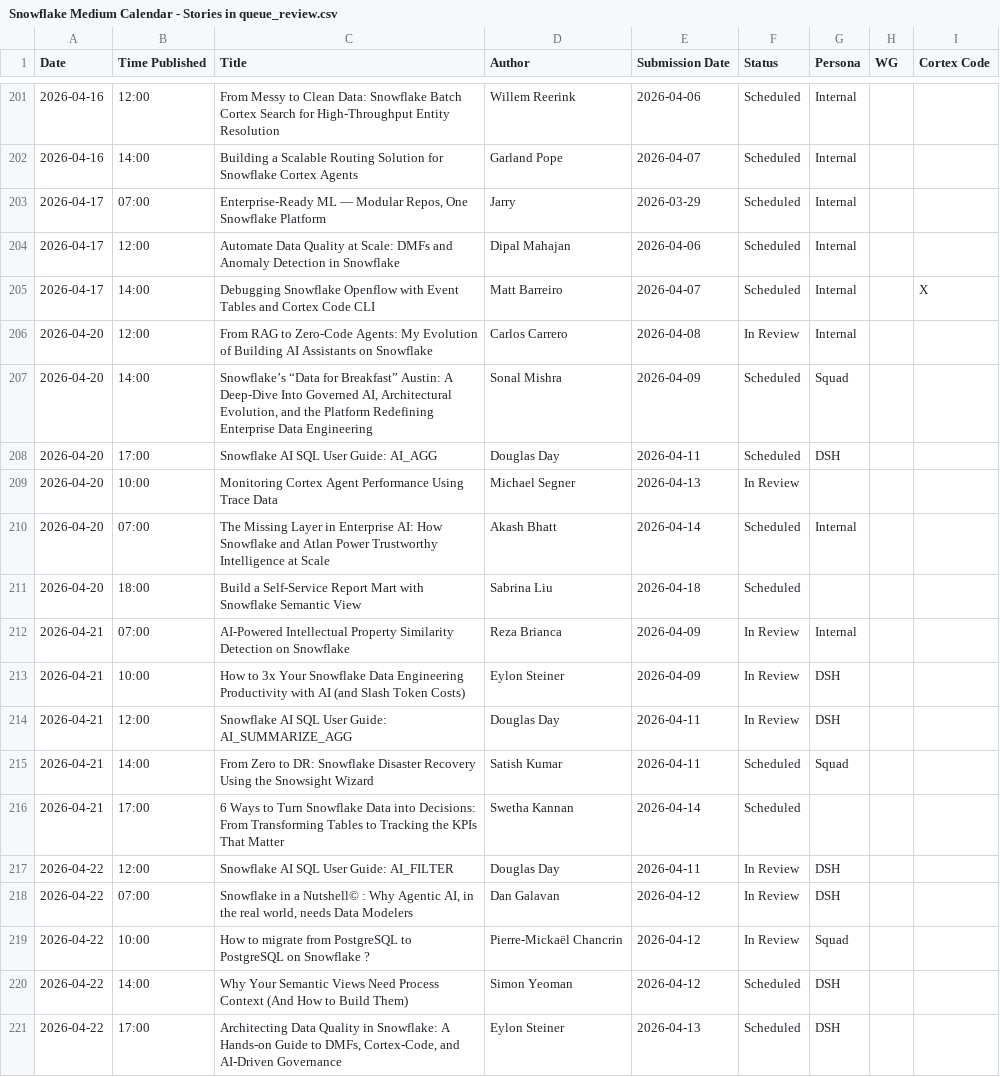
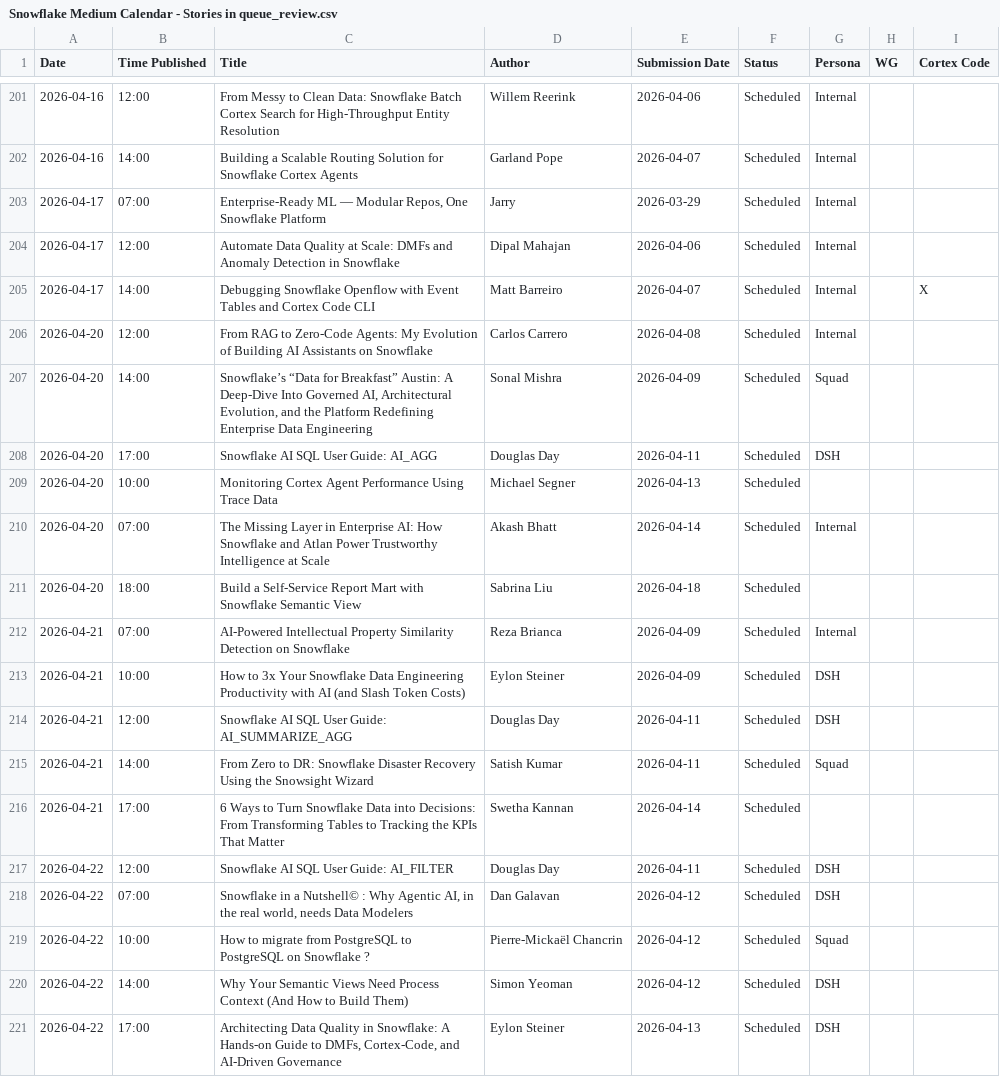
Before and after one commit to sfc-gh-kenguyen/sheets-calendar-app, a CSV file: data/Snowflake Medium Calendar - Stories in queue_review.csv, drawn as a sheet; only a part is shown, gaps mark what is left out; the diff covers the shown part only.

Commit message:
Auto-sync: update all sources (data/Snowflake Medium Calendar - Stories in queue_review.csv)

```diff
--- a/data/Snowflake Medium Calendar - Stories in queue_review.csv
+++ b/data/Snowflake Medium Calendar - Stories in queue_review.csv
@@ -205,16 +205,16 @@ Date,Time Published,Title,Author,Submission Date,Status,Persona,WG,Cortex Code
 2026-04-17,14:00,Debugging Snowflake Openflow with Event Tables and Cortex Code CLI,Matt Barreiro,2026-04-07,Scheduled,Internal,,X
-2026-04-20,12:00,From RAG to Zero-Code Agents: My Evolution of Building AI Assistants on Snowflake,Carlos Carrero,2026-04-08,In Review,Internal,,
+2026-04-20,12:00,From RAG to Zero-Code Agents: My Evolution of Building AI Assistants on Snowflake,Carlos Carrero,2026-04-08,Scheduled,Internal,,
 2026-04-20,14:00,"Snowflake’s “Data for Breakfast” Austin: A Deep-Dive Into Governed AI, Architectural Evolution, and the Platform Redefining Enterprise Data Engineering",Sonal Mishra,2026-04-09,Scheduled,Squad,,
 2026-04-20,17:00,Snowflake AI SQL User Guide: AI_AGG,Douglas Day,2026-04-11,Scheduled,DSH,,
-2026-04-20,10:00,Monitoring Cortex Agent Performance Using Trace Data,Michael Segner,2026-04-13,In Review,,,
+2026-04-20,10:00,Monitoring Cortex Agent Performance Using Trace Data,Michael Segner,2026-04-13,Scheduled,,,
 2026-04-20,07:00,The Missing Layer in Enterprise AI: How Snowflake and Atlan Power Trustworthy Intelligence at Scale,Akash Bhatt,2026-04-14,Scheduled,Internal,,
 2026-04-20,18:00,Build a Self-Service Report Mart with Snowflake Semantic View,Sabrina Liu,2026-04-18,Scheduled,,,
-2026-04-21,07:00,AI-Powered Intellectual Property Similarity Detection on Snowflake,Reza Brianca,2026-04-09,In Review,Internal,,
-2026-04-21,10:00,How to 3x Your Snowflake Data Engineering Productivity with AI (and Slash Token Costs),Eylon Steiner,2026-04-09,In Review,DSH,,
-2026-04-21,12:00,Snowflake AI SQL User Guide: AI_SUMMARIZE_AGG,Douglas Day,2026-04-11,In Review,DSH,,
+2026-04-21,07:00,AI-Powered Intellectual Property Similarity Detection on Snowflake,Reza Brianca,2026-04-09,Scheduled,Internal,,
+2026-04-21,10:00,How to 3x Your Snowflake Data Engineering Productivity with AI (and Slash Token Costs),Eylon Steiner,2026-04-09,Scheduled,DSH,,
+2026-04-21,12:00,Snowflake AI SQL User Guide: AI_SUMMARIZE_AGG,Douglas Day,2026-04-11,Scheduled,DSH,,
 2026-04-21,14:00,From Zero to DR: Snowflake Disaster Recovery Using the Snowsight Wizard,Satish Kumar,2026-04-11,Scheduled,Squad,,
 2026-04-21,17:00,6 Ways to Turn Snowflake Data into Decisions: From Transforming Tables to Tracking the KPIs That Matter,Swetha Kannan,2026-04-14,Scheduled,,,
-2026-04-22,12:00,Snowflake AI SQL User Guide: AI_FILTER,Douglas Day,2026-04-11,In Review,DSH,,
-2026-04-22,07:00,"Snowflake in a Nutshell© : Why Agentic AI, in the real world, needs Data Modelers",Dan Galavan,2026-04-12,In Review,DSH,,
-2026-04-22,10:00,How to migrate from PostgreSQL to PostgreSQL on Snowflake ?,Pierre-Mickaël Chancrin,2026-04-12,In Review,Squad,,
+2026-04-22,12:00,Snowflake AI SQL User Guide: AI_FILTER,Douglas Day,2026-04-11,Scheduled,DSH,,
+2026-04-22,07:00,"Snowflake in a Nutshell© : Why Agentic AI, in the real world, needs Data Modelers",Dan Galavan,2026-04-12,Scheduled,DSH,,
+2026-04-22,10:00,How to migrate from PostgreSQL to PostgreSQL on Snowflake ?,Pierre-Mickaël Chancrin,2026-04-12,Scheduled,Squad,,
 2026-04-22,14:00,Why Your Semantic Views Need Process Context (And How to Build Them),Simon Yeoman,2026-04-12,Scheduled,DSH,,
```
Also changed, not shown: 5 added rows, 5 removed rows and 48 edited cells elsewhere in this file.
